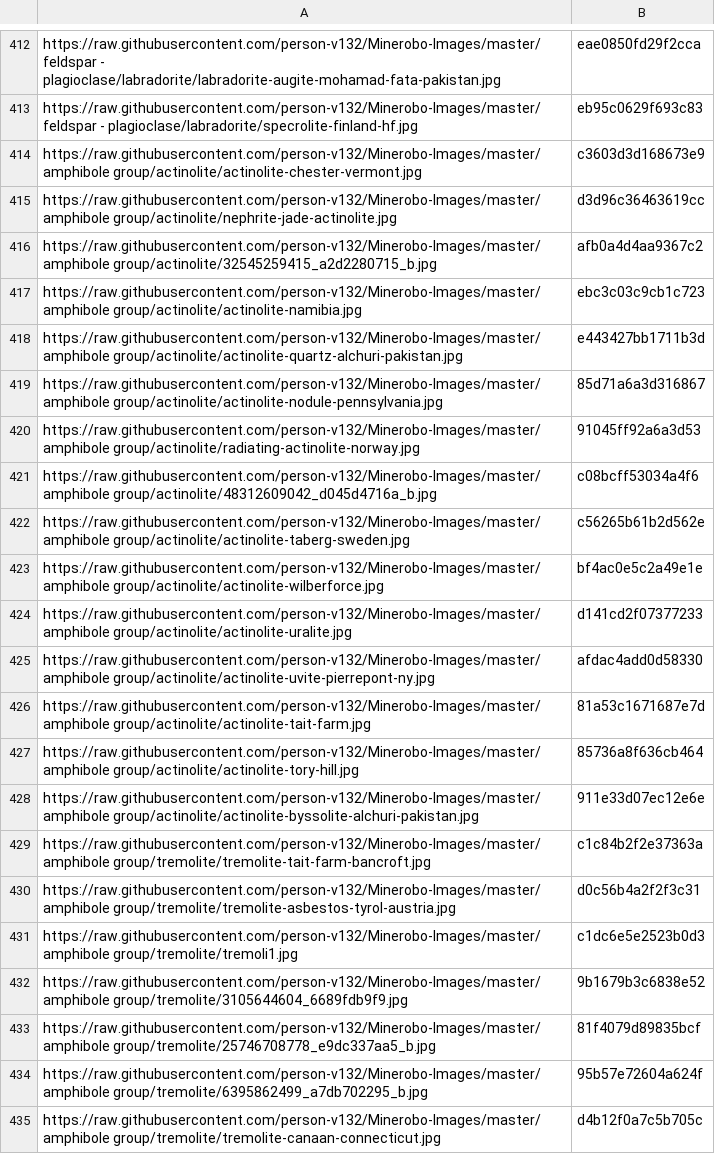
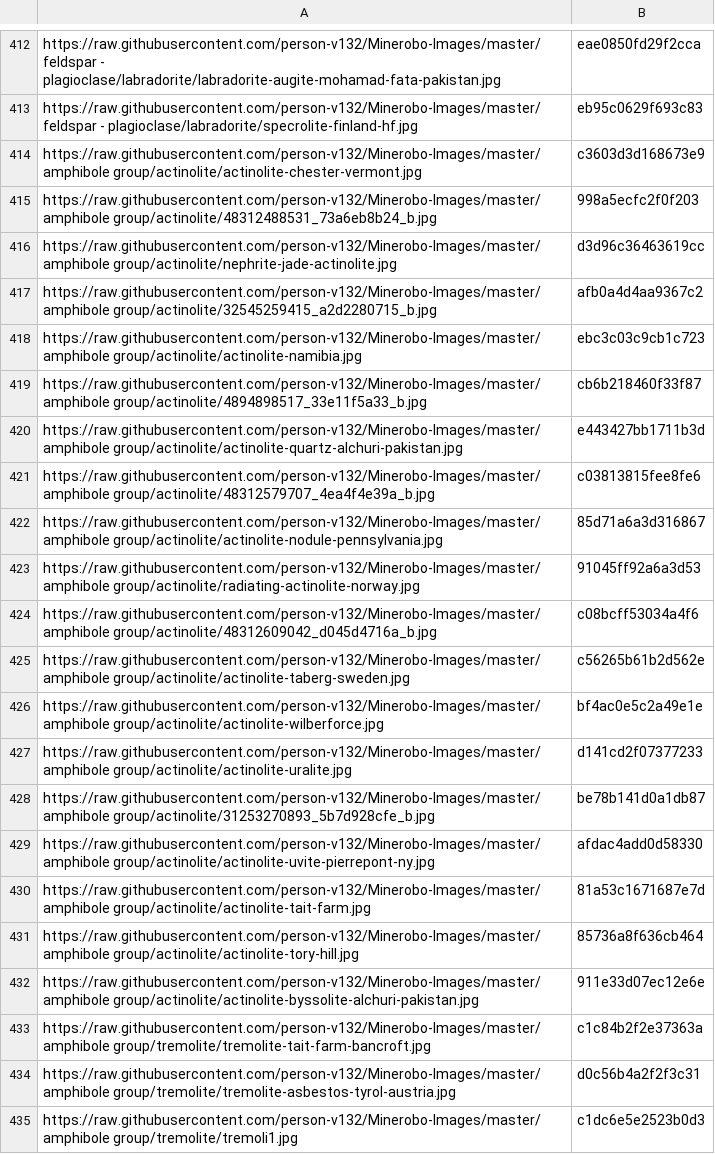
Before and after one commit to person-v132/Minerobo-Images, a CSV file: hashes.csv, drawn as a sheet; only a part is shown, gaps mark what is left out; the shorter side is filled out with more unchanged rows; the diff names each change by its address in the sheet, - before the commit and + after, or states it on an @@ line.

```diff
--- a/hashes.csv
+++ b/hashes.csv
+row 415: https://raw.githubusercontent.com/person-v132/Minerobo-Images/master/amphibole group/actinolite/48312488531_73a6eb8b24_b.jpg | 998a5ecfc2f0f203
+row 419: https://raw.githubusercontent.com/person-v132/Minerobo-Images/master/amphibole group/actinolite/4894898517_33e11f5a33_b.jpg | cb6b218460f33f87
+row 421: https://raw.githubusercontent.com/person-v132/Minerobo-Images/master/amphibole group/actinolite/48312579707_4ea4f4e39a_b.jpg | c03813815fee8fe6
+row 428: https://raw.githubusercontent.com/person-v132/Minerobo-Images/master/amphibole group/actinolite/31253270893_5b7d928cfe_b.jpg | be78b141d0a1db87
```
